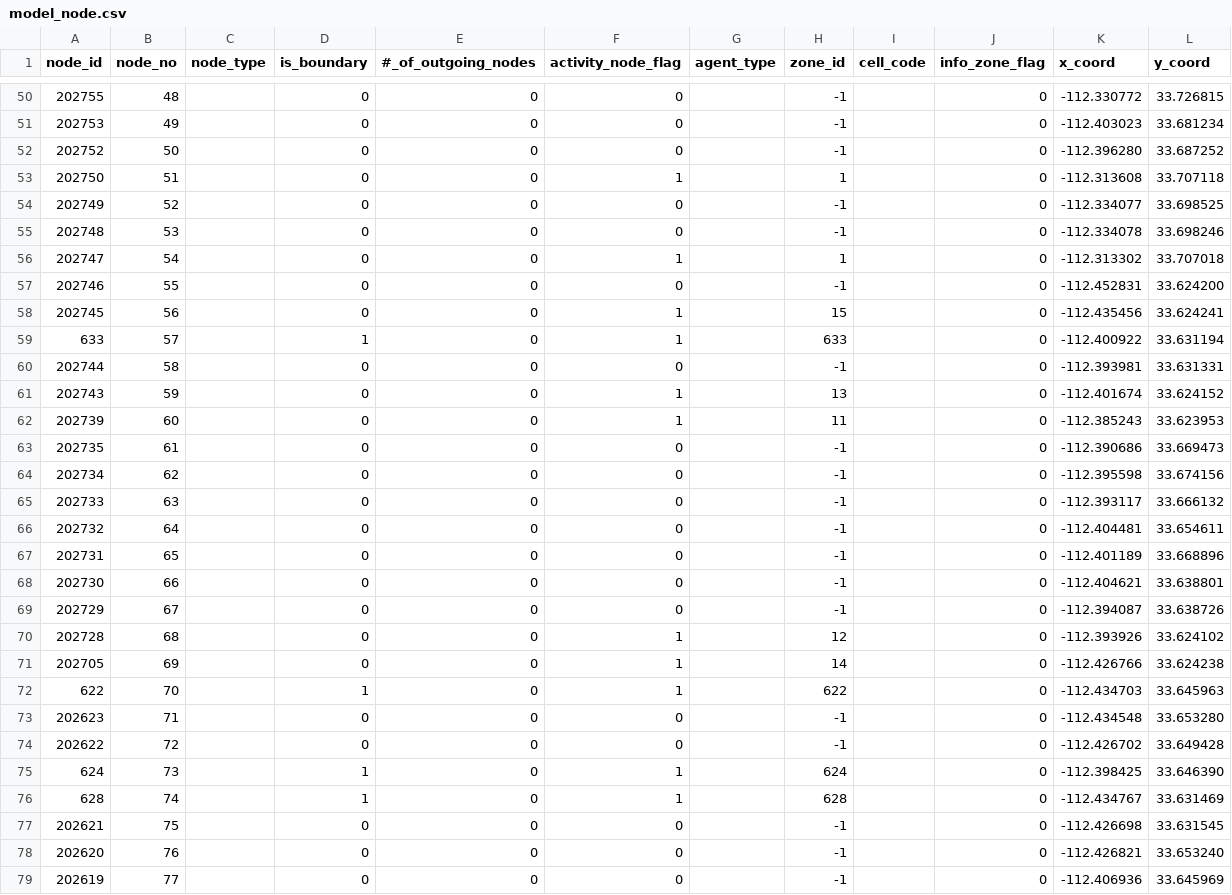
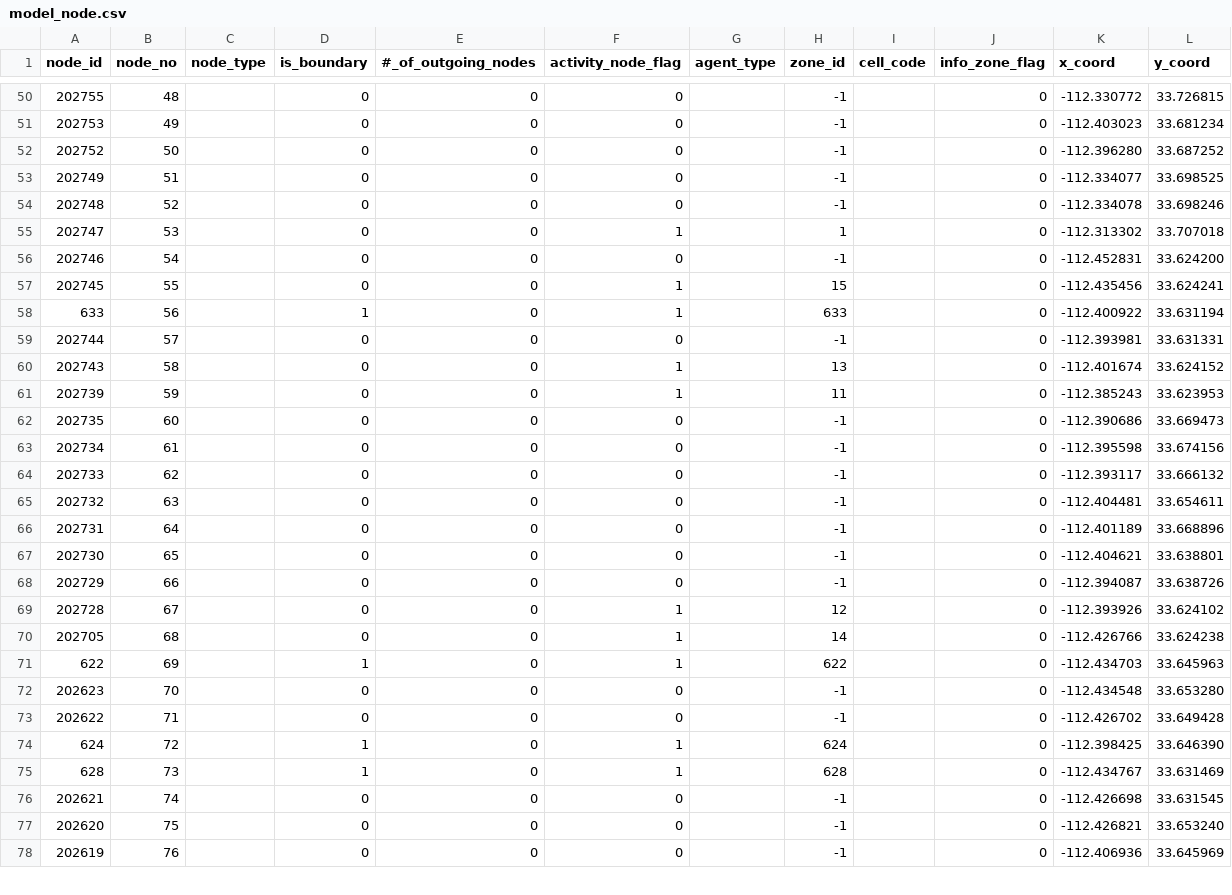
Before and after one commit to shreyasbachi/LLM-for-OD-Matrix-Calibration, a CSV file: data/model_node.csv, drawn as a sheet; only a part is shown, gaps mark what is left out; the diff covers the shown part only.

```diff
--- a/data/model_node.csv
+++ b/data/model_node.csv
@@ -52,28 +52,27 @@ node_id,node_no,node_type,is_boundary,#_of_outgoing_nodes,activity_node_flag,age
 202752,50,,0,0,0,, -1,,0,-112.396280,33.687252
-202750,51,,0,0,1,, 1,,0,-112.313608,33.707118
-202749,52,,0,0,0,, -1,,0,-112.334077,33.698525
-202748,53,,0,0,0,, -1,,0,-112.334078,33.698246
-202747,54,,0,0,1,, 1,,0,-112.313302,33.707018
-202746,55,,0,0,0,, -1,,0,-112.452831,33.624200
-202745,56,,0,0,1,, 15,,0,-112.435456,33.624241
-633,57,,1,0,1,, 633,,0,-112.400922,33.631194
-202744,58,,0,0,0,, -1,,0,-112.393981,33.631331
-202743,59,,0,0,1,, 13,,0,-112.401674,33.624152
-202739,60,,0,0,1,, 11,,0,-112.385243,33.623953
-202735,61,,0,0,0,, -1,,0,-112.390686,33.669473
-202734,62,,0,0,0,, -1,,0,-112.395598,33.674156
-202733,63,,0,0,0,, -1,,0,-112.393117,33.666132
-202732,64,,0,0,0,, -1,,0,-112.404481,33.654611
-202731,65,,0,0,0,, -1,,0,-112.401189,33.668896
-202730,66,,0,0,0,, -1,,0,-112.404621,33.638801
-202729,67,,0,0,0,, -1,,0,-112.394087,33.638726
-202728,68,,0,0,1,, 12,,0,-112.393926,33.624102
-202705,69,,0,0,1,, 14,,0,-112.426766,33.624238
-622,70,,1,0,1,, 622,,0,-112.434703,33.645963
-202623,71,,0,0,0,, -1,,0,-112.434548,33.653280
-202622,72,,0,0,0,, -1,,0,-112.426702,33.649428
-624,73,,1,0,1,, 624,,0,-112.398425,33.646390
-628,74,,1,0,1,, 628,,0,-112.434767,33.631469
-202621,75,,0,0,0,, -1,,0,-112.426698,33.631545
-202620,76,,0,0,0,, -1,,0,-112.426821,33.653240
-202619,77,,0,0,0,, -1,,0,-112.406936,33.645969
+202749,51,,0,0,0,, -1,,0,-112.334077,33.698525
+202748,52,,0,0,0,, -1,,0,-112.334078,33.698246
+202747,53,,0,0,1,, 1,,0,-112.313302,33.707018
+202746,54,,0,0,0,, -1,,0,-112.452831,33.624200
+202745,55,,0,0,1,, 15,,0,-112.435456,33.624241
+633,56,,1,0,1,, 633,,0,-112.400922,33.631194
+202744,57,,0,0,0,, -1,,0,-112.393981,33.631331
+202743,58,,0,0,1,, 13,,0,-112.401674,33.624152
+202739,59,,0,0,1,, 11,,0,-112.385243,33.623953
+202735,60,,0,0,0,, -1,,0,-112.390686,33.669473
+202734,61,,0,0,0,, -1,,0,-112.395598,33.674156
+202733,62,,0,0,0,, -1,,0,-112.393117,33.666132
+202732,63,,0,0,0,, -1,,0,-112.404481,33.654611
+202731,64,,0,0,0,, -1,,0,-112.401189,33.668896
+202730,65,,0,0,0,, -1,,0,-112.404621,33.638801
+202729,66,,0,0,0,, -1,,0,-112.394087,33.638726
+202728,67,,0,0,1,, 12,,0,-112.393926,33.624102
+202705,68,,0,0,1,, 14,,0,-112.426766,33.624238
+622,69,,1,0,1,, 622,,0,-112.434703,33.645963
+202623,70,,0,0,0,, -1,,0,-112.434548,33.653280
+202622,71,,0,0,0,, -1,,0,-112.426702,33.649428
+624,72,,1,0,1,, 624,,0,-112.398425,33.646390
+628,73,,1,0,1,, 628,,0,-112.434767,33.631469
+202621,74,,0,0,0,, -1,,0,-112.426698,33.631545
+202620,75,,0,0,0,, -1,,0,-112.426821,33.653240
+202619,76,,0,0,0,, -1,,0,-112.406936,33.645969
```
Also changed, not shown: 2 removed rows and 109 edited cells elsewhere in this file, data/final_summary2.csv, data/link_cbi_summary.csv, 35 other files.
